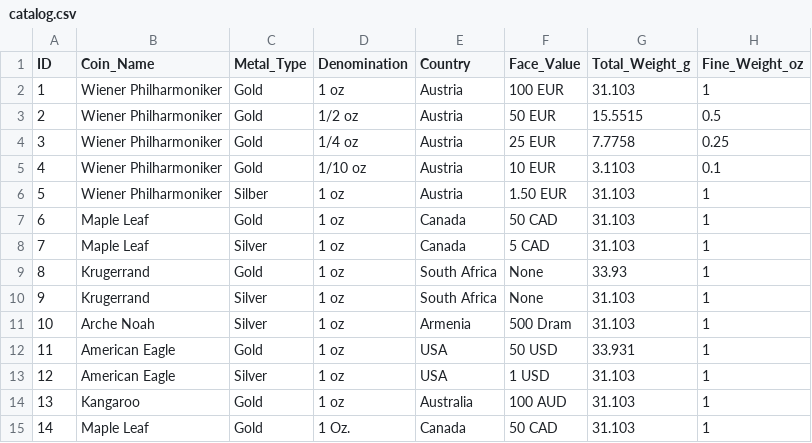
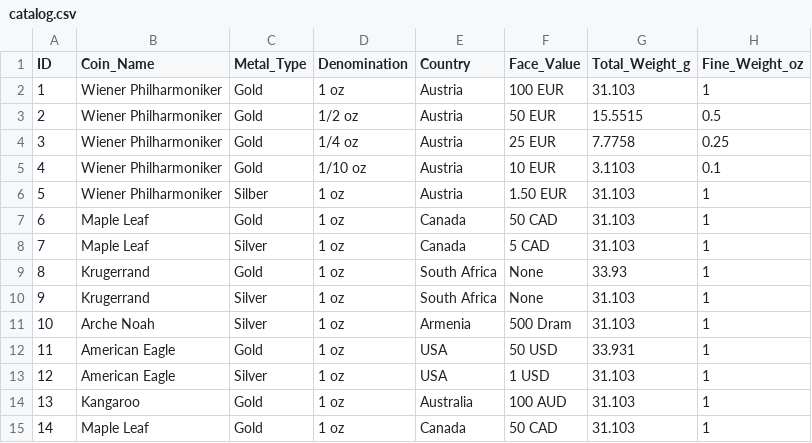
Before and after one commit to jagdhuette/coins-catalogue, a CSV file: data/catalog.csv, drawn as a sheet; only a part is shown; the diff names each change by its address in the sheet, - before the commit and + after, or states it on an @@ line.

Commit message:
Fix capitalization of '1 Oz.' to '1 oz.'

```diff
--- a/data/catalog.csv
+++ b/data/catalog.csv
-D15 (Denomination): 1 Oz.
+D15 (Denomination): 1 oz
```
